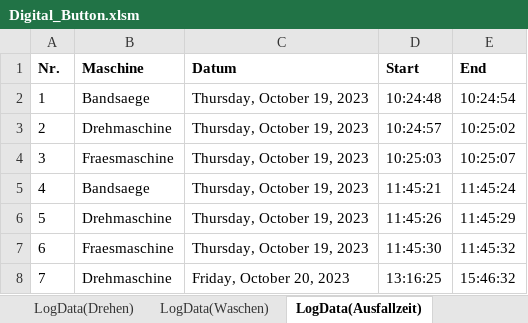
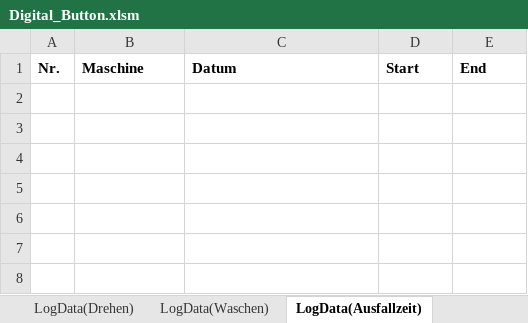
Before and after one commit to otaviomserra/ADP-code, an Excel workbook: datenverarbeitung/Digital_Button.xlsm, sheet LogData(Ausfallzeit), drawn as a sheet; values as stored, in another font and other column widths than the file's, no borders; the diff names each change by its address in the sheet, - before the commit and + after, or states it on an @@ line.

```diff
--- a/datenverarbeitung/Digital_Button.xlsm (sheet LogData(Ausfallzeit))
+++ b/datenverarbeitung/Digital_Button.xlsm (sheet LogData(Ausfallzeit))
-row 2: 1 | Bandsaege | Thursday, October 19, 2023 | 10:24:48 | 10:24:54
-row 3: 2 | Drehmaschine | Thursday, October 19, 2023 | 10:24:57 | 10:25:02
-row 4: 3 | Fraesmaschine | Thursday, October 19, 2023 | 10:25:03 | 10:25:07
-row 5: 4 | Bandsaege | Thursday, October 19, 2023 | 11:45:21 | 11:45:24
-row 6: 5 | Drehmaschine | Thursday, October 19, 2023 | 11:45:26 | 11:45:29
-row 7: 6 | Fraesmaschine | Thursday, October 19, 2023 | 11:45:30 | 11:45:32
-row 8: 7 | Drehmaschine | Friday, October 20, 2023 | 13:16:25 | 15:46:32
```
Also changed, not shown: sheet LogData(Waschen), sheet LogData(Drehen), sheet LogData(Fertigung), sheet LogData(Montagezeit), sheet LogData(Saegen), sheet Dashboard, 1 more sheet, other sheet tabs, charts or pictures, Konzept Digitaler Schatten Dashboard.xlsm, 19 other files.
